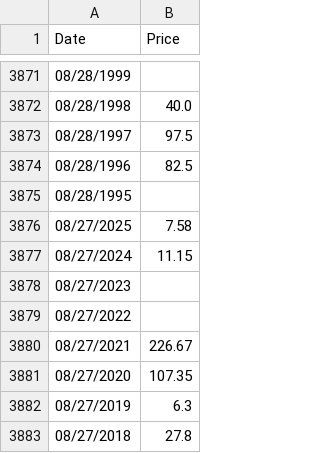
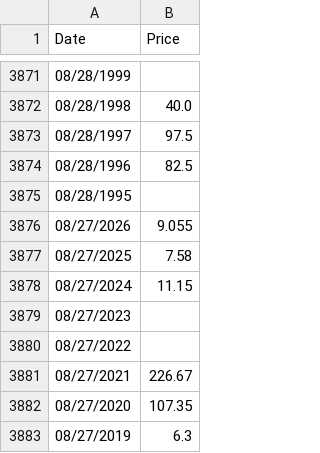
Before and after one commit to Kasataya/PythonStat, a CSV file: data/nvax_history.csv, drawn as a sheet; only a part is shown, gaps mark what is left out; the shorter side is filled out with more unchanged rows.

```diff
--- a/data/nvax_history.csv
+++ b/data/nvax_history.csv
@@ -3875,2 +3875,3 @@ Date,Price
 08/28/1995,
+08/27/2026,9.055
 08/27/2025,7.58
```
